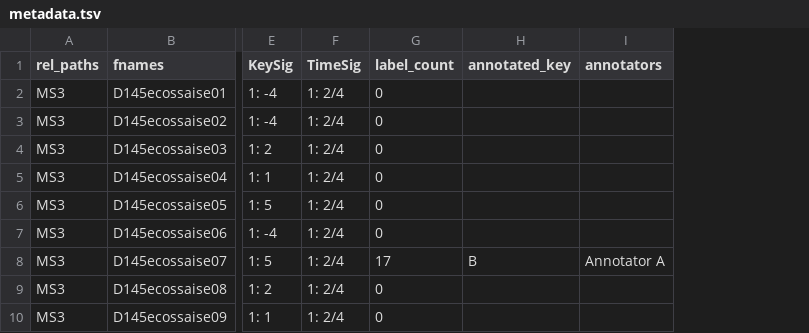
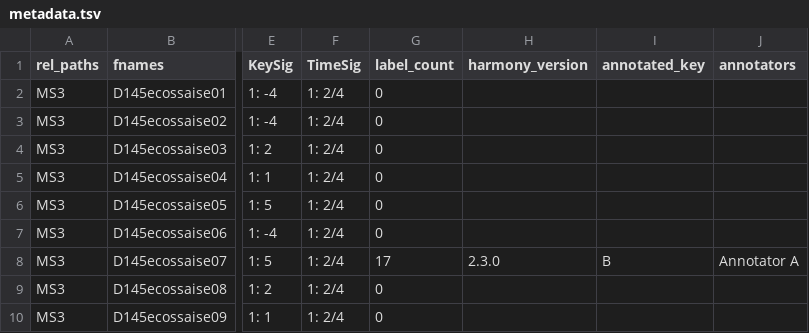
Before and after one commit to johentsch/annotation_workflow, a TSV file: metadata.tsv, drawn as a sheet; only a part is shown, gaps mark what is left out; the diff names each change by its address in the sheet, - before the commit and + after, or states it on an @@ line.

```diff
--- a/metadata.tsv
+++ b/metadata.tsv
+column H (harmony_version), row 8: 2.3.0
```
Also changed, not shown: 1 other file.
